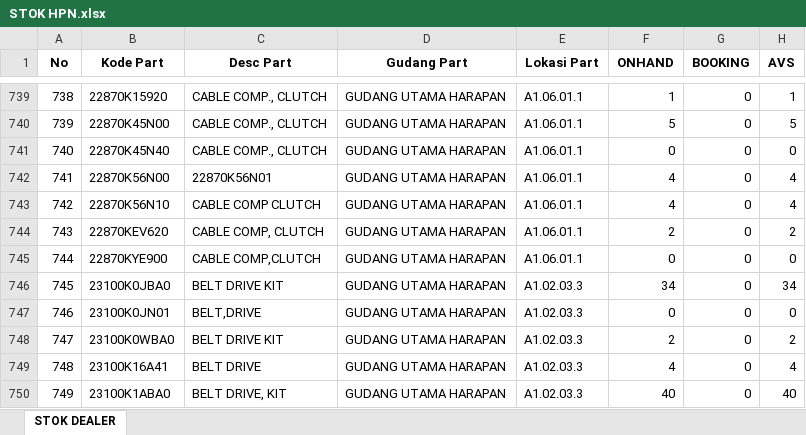
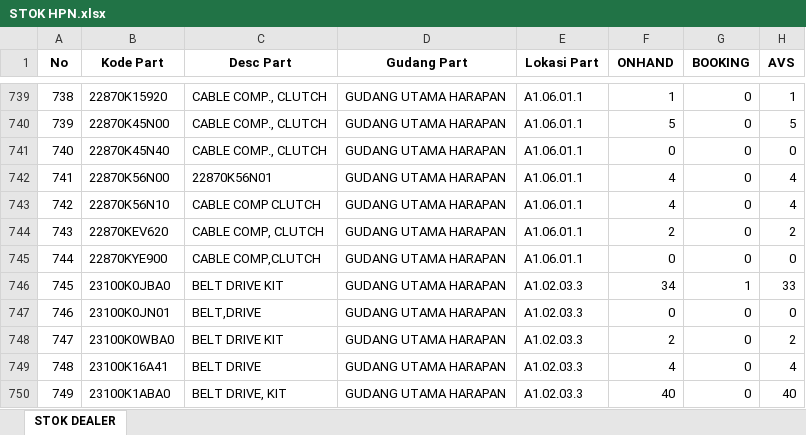
Before and after one commit to suwandakurnia/HILPSD, an Excel workbook: STOK DEALER/STOK HPN.xlsx, sheet STOK DEALER, drawn as a sheet; only a part is shown, gaps mark what is left out; values as stored, in another font and other column widths than the file's, no borders; the diff covers the shown part only; the diff names each change by its address in the sheet, - before the commit and + after, or states it on an @@ line.

Commit message:
Add files via upload

```diff
--- a/STOK DEALER/STOK HPN.xlsx (sheet STOK DEALER)
+++ b/STOK DEALER/STOK HPN.xlsx (sheet STOK DEALER)
-G746 (BOOKING): 0
+G746 (BOOKING): 1
-H746 (AVS): 34
+H746 (AVS): 33
```
Also changed, not shown: 44 edited cells elsewhere in this sheet.
